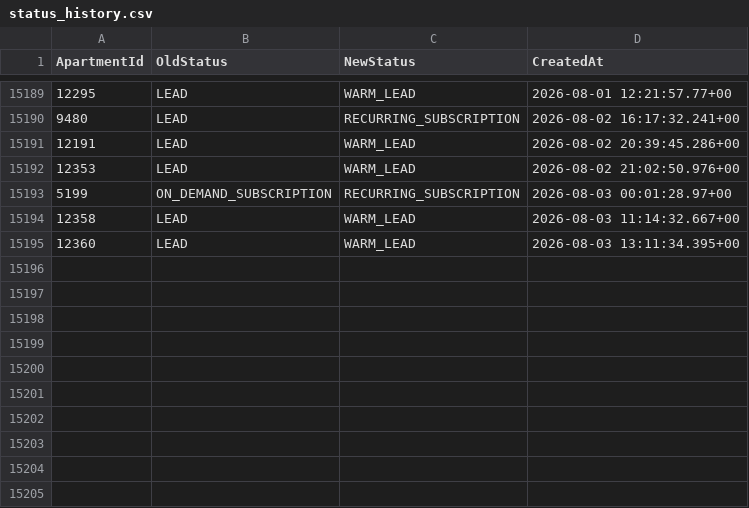
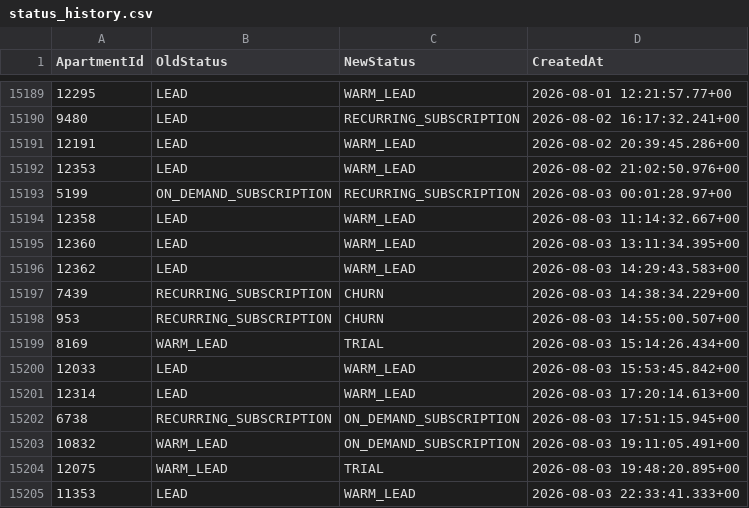
Before and after one commit to AryanGupta-Faireez/demand-dashboard, a CSV file: data/status_history.csv, drawn as a sheet; only a part is shown, gaps mark what is left out.

```diff
--- a/data/status_history.csv
+++ b/data/status_history.csv
@@ -15195 +15195,11 @@ ApartmentId,OldStatus,NewStatus,CreatedAt
 12360,LEAD,WARM_LEAD,2026-08-03 13:11:34.395+00
+12362,LEAD,WARM_LEAD,2026-08-03 14:29:43.583+00
+7439,RECURRING_SUBSCRIPTION,CHURN,2026-08-03 14:38:34.229+00
+953,RECURRING_SUBSCRIPTION,CHURN,2026-08-03 14:55:00.507+00
+8169,WARM_LEAD,TRIAL,2026-08-03 15:14:26.434+00
+12033,LEAD,WARM_LEAD,2026-08-03 15:53:45.842+00
+12314,LEAD,WARM_LEAD,2026-08-03 17:20:14.613+00
+6738,RECURRING_SUBSCRIPTION,ON_DEMAND_SUBSCRIPTION,2026-08-03 17:51:15.945+00
+10832,WARM_LEAD,ON_DEMAND_SUBSCRIPTION,2026-08-03 19:11:05.491+00
+12075,WARM_LEAD,TRIAL,2026-08-03 19:48:20.895+00
+11353,LEAD,WARM_LEAD,2026-08-03 22:33:41.333+00
```
Also changed, not shown: data/apartments.csv, data/promotions.csv, 3 other files.
